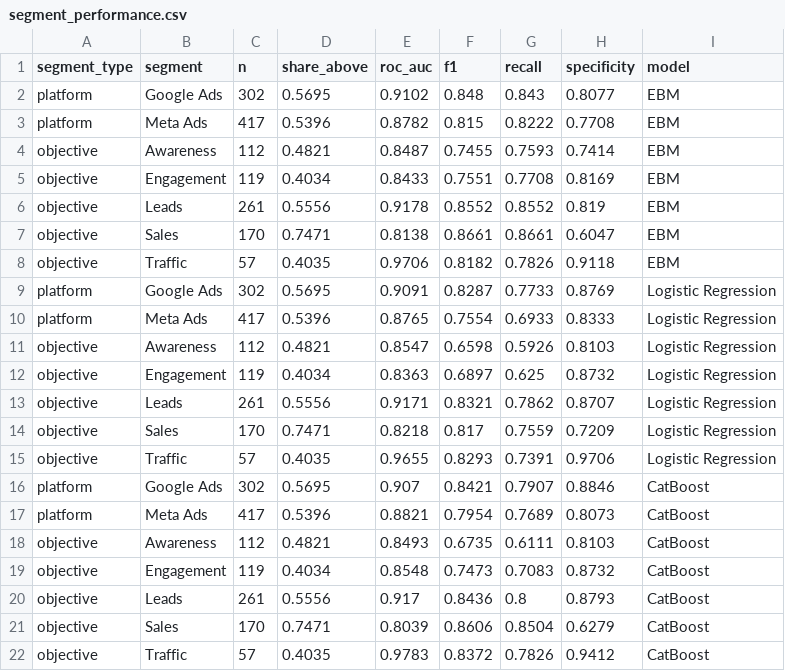
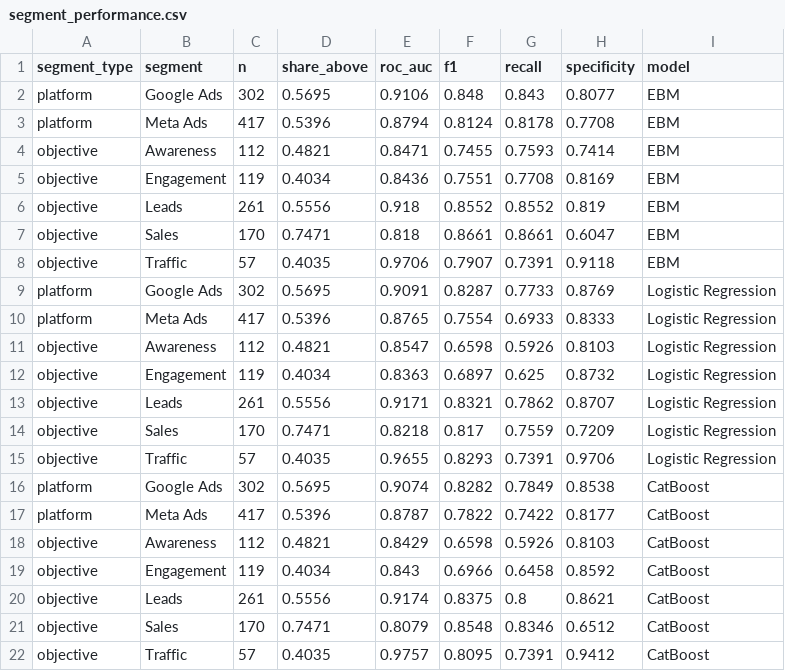
Before and after one commit to nimilaJay/ad-performance-ml, a CSV file: reports/segment_performance.csv, drawn as a sheet.

```diff
--- a/reports/segment_performance.csv
+++ b/reports/segment_performance.csv
@@ -1,9 +1,9 @@
 segment_type,segment,n,share_above,roc_auc,f1,recall,specificity,model
-platform,Google Ads,302,0.5695,0.9102,0.848,0.843,0.8077,EBM
-platform,Meta Ads,417,0.5396,0.8782,0.815,0.8222,0.7708,EBM
-objective,Awareness,112,0.4821,0.8487,0.7455,0.7593,0.7414,EBM
-objective,Engagement,119,0.4034,0.8433,0.7551,0.7708,0.8169,EBM
-objective,Leads,261,0.5556,0.9178,0.8552,0.8552,0.819,EBM
-objective,Sales,170,0.7471,0.8138,0.8661,0.8661,0.6047,EBM
-objective,Traffic,57,0.4035,0.9706,0.8182,0.7826,0.9118,EBM
+platform,Google Ads,302,0.5695,0.9106,0.848,0.843,0.8077,EBM
+platform,Meta Ads,417,0.5396,0.8794,0.8124,0.8178,0.7708,EBM
+objective,Awareness,112,0.4821,0.8471,0.7455,0.7593,0.7414,EBM
+objective,Engagement,119,0.4034,0.8436,0.7551,0.7708,0.8169,EBM
+objective,Leads,261,0.5556,0.918,0.8552,0.8552,0.819,EBM
+objective,Sales,170,0.7471,0.818,0.8661,0.8661,0.6047,EBM
+objective,Traffic,57,0.4035,0.9706,0.7907,0.7391,0.9118,EBM
 platform,Google Ads,302,0.5695,0.9091,0.8287,0.7733,0.8769,Logistic Regression
@@ -15,8 +15,8 @@ objective,Sales,170,0.7471,0.8218,0.817,0.7559,0.7209,Logistic Regression
 objective,Traffic,57,0.4035,0.9655,0.8293,0.7391,0.9706,Logistic Regression
-platform,Google Ads,302,0.5695,0.907,0.8421,0.7907,0.8846,CatBoost
-platform,Meta Ads,417,0.5396,0.8821,0.7954,0.7689,0.8073,CatBoost
-objective,Awareness,112,0.4821,0.8493,0.6735,0.6111,0.8103,CatBoost
-objective,Engagement,119,0.4034,0.8548,0.7473,0.7083,0.8732,CatBoost
-objective,Leads,261,0.5556,0.917,0.8436,0.8,0.8793,CatBoost
-objective,Sales,170,0.7471,0.8039,0.8606,0.8504,0.6279,CatBoost
-objective,Traffic,57,0.4035,0.9783,0.8372,0.7826,0.9412,CatBoost
+platform,Google Ads,302,0.5695,0.9074,0.8282,0.7849,0.8538,CatBoost
+platform,Meta Ads,417,0.5396,0.8787,0.7822,0.7422,0.8177,CatBoost
+objective,Awareness,112,0.4821,0.8429,0.6598,0.5926,0.8103,CatBoost
+objective,Engagement,119,0.4034,0.843,0.6966,0.6458,0.8592,CatBoost
+objective,Leads,261,0.5556,0.9174,0.8375,0.8,0.8621,CatBoost
+objective,Sales,170,0.7471,0.8079,0.8548,0.8346,0.6512,CatBoost
+objective,Traffic,57,0.4035,0.9757,0.8095,0.7391,0.9412,CatBoost
```
Also changed, not shown: reports/ebm_term_importance.csv, reports/model_comparison.csv, 21 other files.
